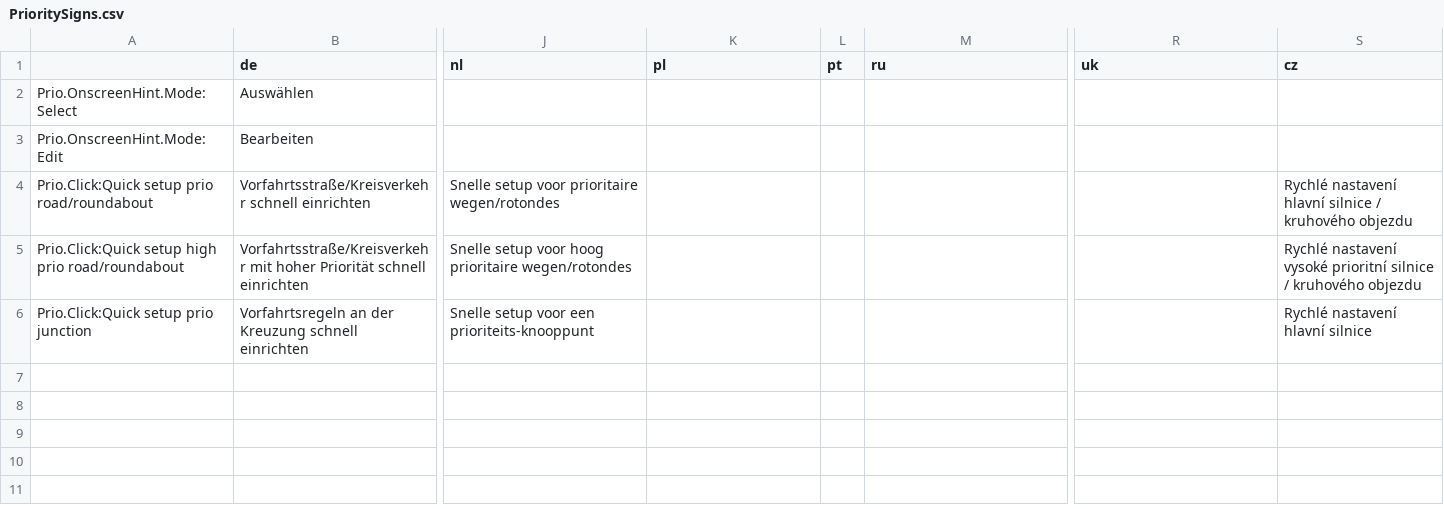
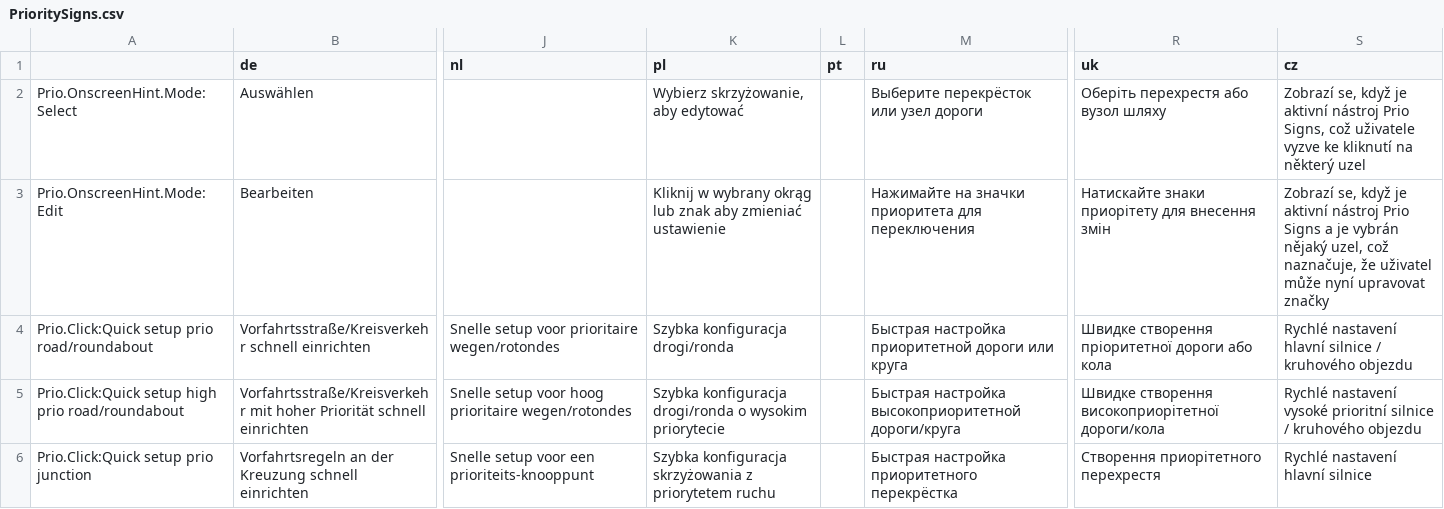
Before and after one commit to CitiesSkylinesMods/TMPE, a CSV file: TLM/TLM/Resources/Translations/PrioritySigns.csv, drawn as a sheet; only a part is shown, gaps mark what is left out; the diff names each change by its address in the sheet, - before the commit and + after, or states it on an @@ line.

```diff
--- a/TLM/TLM/Resources/Translations/PrioritySigns.csv
+++ b/TLM/TLM/Resources/Translations/PrioritySigns.csv
-K2 (pl): (empty)
+K2 (pl): Wybierz skrzyżowanie, aby edytować
-M2 (ru): (empty)
+M2 (ru): Выберите перекрёсток или узел дороги
-R2 (uk): (empty)
+R2 (uk): Оберіть перехрестя або вузол шляху
-S2 (cz): (empty)
+S2 (cz): Zobrazí se, když je aktivní nástroj Prio Signs, což uživatele vyzve ke kliknutí na některý uzel
-K3 (pl): (empty)
+K3 (pl): Kliknij w wybrany okrąg lub znak aby zmieniać ustawienie
-M3 (ru): (empty)
+M3 (ru): Нажимайте на значки приоритета для переключения
-R3 (uk): (empty)
+R3 (uk): Натискайте знаки приорітету для внесення змін
-S3 (cz): (empty)
+S3 (cz): Zobrazí se, když je aktivní nástroj Prio Signs a je vybrán nějaký uzel, což naznačuje, že uživatel může nyní upravovat značky
-K4 (pl): (empty)
+K4 (pl): Szybka konfiguracja drogi/ronda
-M4 (ru): (empty)
+M4 (ru): Быстрая настройка приоритетной дороги или круга
-R4 (uk): (empty)
+R4 (uk): Швидке створення пріоритетної дороги або кола
-K5 (pl): (empty)
+K5 (pl): Szybka konfiguracja drogi/ronda o wysokim priorytecie
-M5 (ru): (empty)
+M5 (ru): Быстрая настройка высокоприоритетной дороги/круга
-R5 (uk): (empty)
+R5 (uk): Швидке створення високоприорітетної дороги/кола
-K6 (pl): (empty)
+K6 (pl): Szybka konfiguracja skrzyżowania z priorytetem ruchu
-M6 (ru): (empty)
+M6 (ru): Быстрая настройка приоритетного перекрёстка
-R6 (uk): (empty)
+R6 (uk): Створення приорітетного перехрестя
```
Also changed, not shown: TLM/TLM/Resources/Translations/JunctionRestrictions.csv, TLM/TLM/Resources/Translations/Options.csv, 4 other files.
